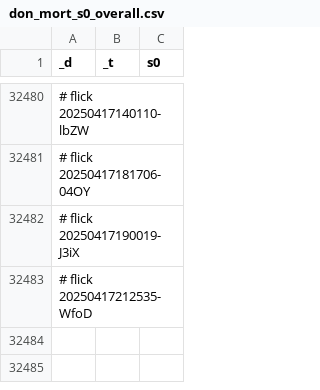
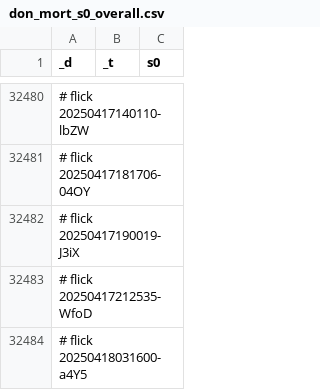
Before and after one commit to abikesa/sea, a CSV file: kitabo/ensi/ukubona/donorcase/test3/assets/csv/don_mort_s0_overall.csv, drawn as a sheet; only a part is shown, gaps mark what is left out; the diff names each change by its address in the sheet, - before the commit and + after, or states it on an @@ line.

Commit message:
kitabo/ensi/ukubona/donorcase/test3/assets/csv/don_mort_s0_overall.csv

```diff
--- a/kitabo/ensi/ukubona/donorcase/test3/assets/csv/don_mort_s0_overall.csv
+++ b/kitabo/ensi/ukubona/donorcase/test3/assets/csv/don_mort_s0_overall.csv
+row 32484: # flick 20250418031600-a4Y5
```
